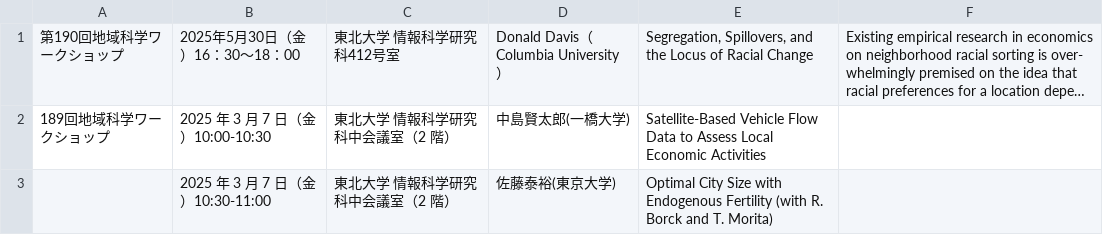
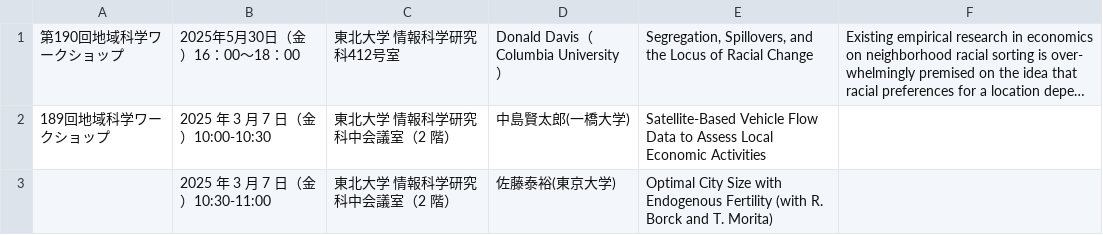
Before and after one commit to penguinkingIII/itoh-lab, a CSV file: public/workshops.csv, drawn as a sheet; only a part is shown; long unchanged cells end in …; the diff names each change by its address in the sheet, - before the commit and + after, or states it on an @@ line.

Commit message:
update workshop time

```diff
--- a/public/workshops.csv
+++ b/public/workshops.csv
-B1: 2025年5月30日（金）16：30～18：00
+B1: 2025年5月30日（金）16：00～18：00
```
